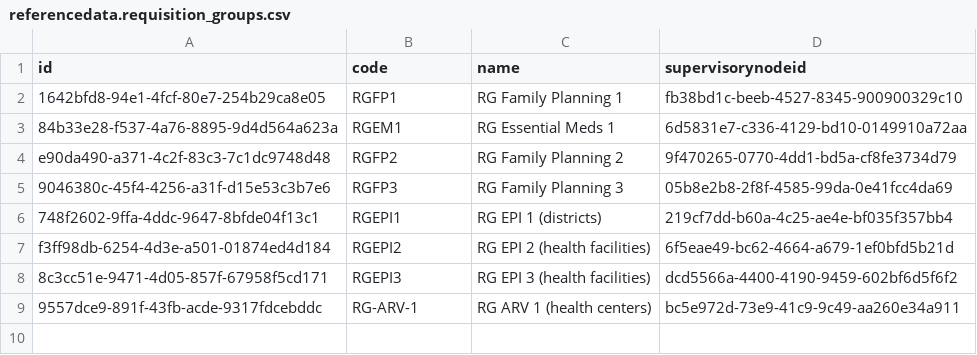
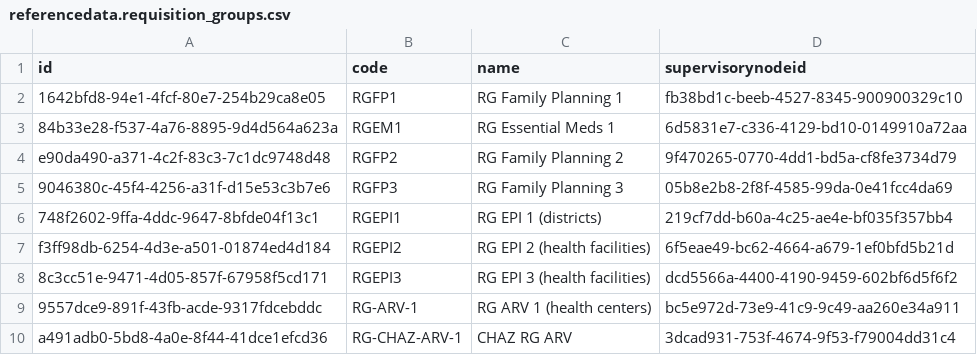
Before and after one commit to OpenLMIS/openlmis-referencedata, a CSV file: src/main/resources/db/demo-data/referencedata.requisition_groups.csv, drawn as a sheet.

```diff
--- a/src/main/resources/db/demo-data/referencedata.requisition_groups.csv
+++ b/src/main/resources/db/demo-data/referencedata.requisition_groups.csv
@@ -9 +9,2 @@ f3ff98db-6254-4d3e-a501-01874ed4d184,RGEPI2,RG EPI 2 (health facilities),6f5eae4
 9557dce9-891f-43fb-acde-9317fdcebddc,RG-ARV-1,RG ARV 1 (health centers),bc5e972d-73e9-41c9-9c49-aa260e34a911
+a491adb0-5bd8-4a0e-8f44-41dce1efcd36,RG-CHAZ-ARV-1,CHAZ RG ARV,3dcad931-753f-4674-9f53-f79004dd31c4
```
Also changed, not shown: src/main/resources/db/demo-data/referencedata.requisition_group_members.csv, src/main/resources/db/demo-data/referencedata.requisition_group_program_schedules.csv.
